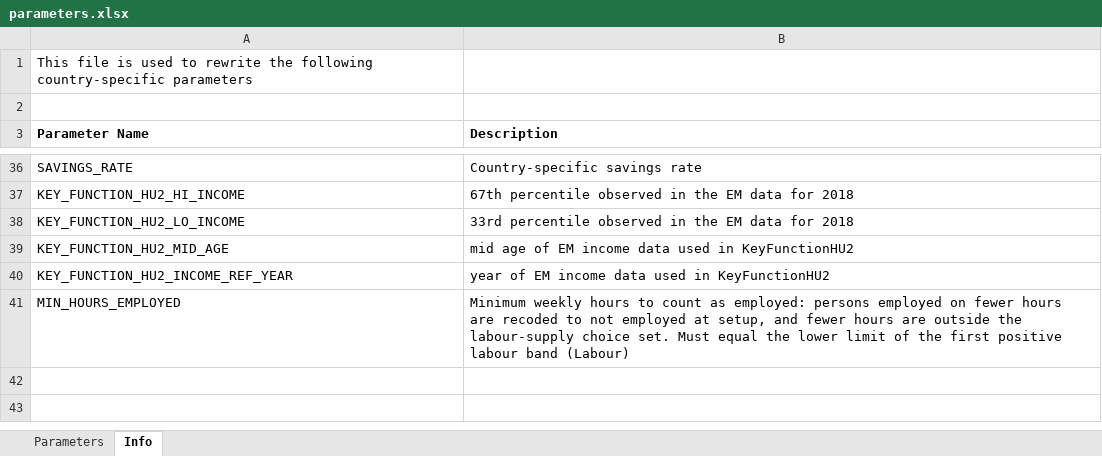
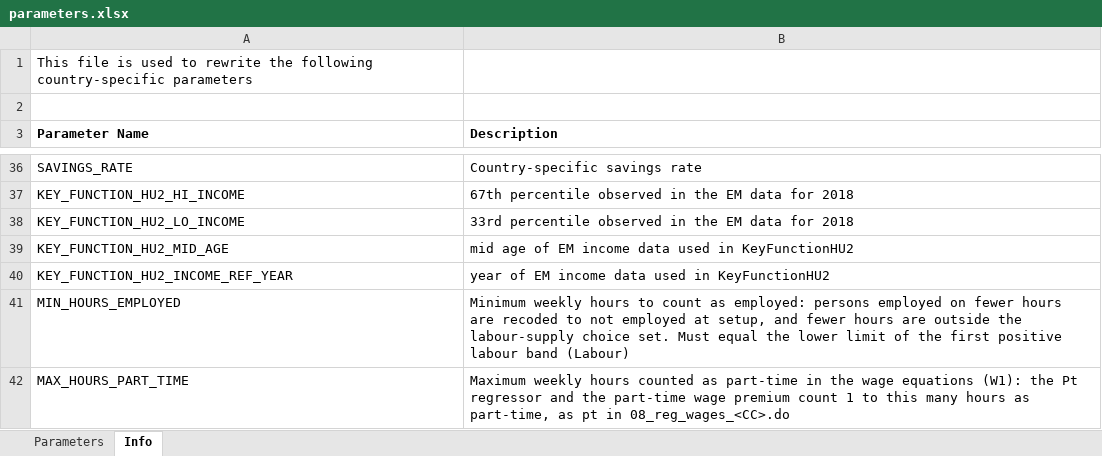
Before and after one commit to LiangShi369/SimPathsEUFork, an Excel workbook: input/PL/parameters.xlsx, sheet Info, drawn as a sheet; only a part is shown, gaps mark what is left out; values as stored, in another font and other column widths than the file's, no borders; the diff names each change by its address in the sheet, - before the commit and + after, or states it on an @@ line.

Commit message:
Fix the W1 part-time wage effect and the lagged hourly wage
  - Pt is 0 in the W1 score, so labWageHrly is the full-time wage. The part-time effect (exp of the Pt coefficient) is added in getHourlyWageRate, for each labour-supply option at its own hours and for the hours actually worked.
  - Add MAX_HOURS_PART_TIME (ES 35, PL 25 in parameters.xlsx), the part-time cutoff that pt uses in 08_reg_wages_<CC>.do. It replaces MIN_HOURS_FULL_TIME_EMPLOYED in Person and Expectations, so 25 hours now counts as part-time for PL.
  - Start year: the observed wage already includes the part-time effect at the observed hours, so the effect is only added or removed when the hours being evaluated fall on the other side of the cutoff (labWageHrlyFullTimeFlag).
  - labWageHrlyL1 is now the wage actually earned last year, matching Stata l.lwage_hour, rather than the potential full-time wage.
  - Add PersonTest cases for these rules and document MAX_HOURS_PART_TIME in CLAUDE.md.

```diff
--- a/input/PL/parameters.xlsx (sheet Info)
+++ b/input/PL/parameters.xlsx (sheet Info)
+row 42: MAX_HOURS_PART_TIME | Maximum weekly hours counted as part-time in the wage equations (W1): the Pt regressor and the part-time wage premium count 1 to this many hours as part-time, as pt in 08_reg_wages_<CC>.do
```
Also changed, not shown: sheet Parameters, input/ES/parameters.xlsx, 5 other files.
